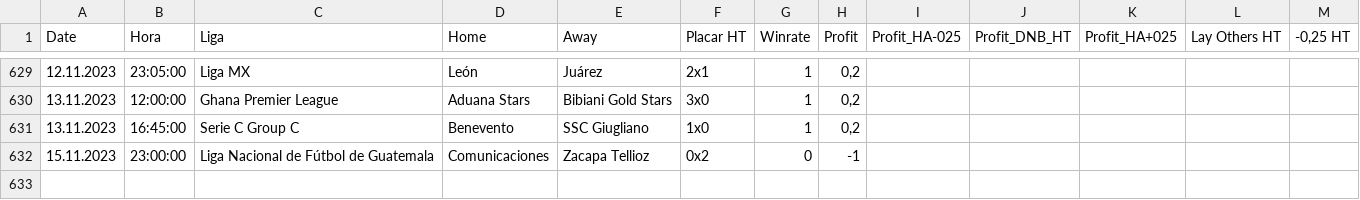
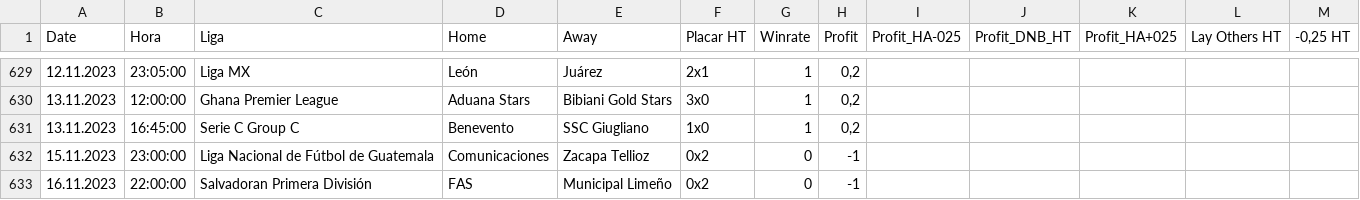
Before and after one commit to scooby75/bdfootball, a CSV file: tips_lay_zebra_ht_geral.csv, drawn as a sheet; only a part is shown, gaps mark what is left out; the diff names each change by its address in the sheet, - before the commit and + after, or states it on an @@ line.

```diff
--- a/tips_lay_zebra_ht_geral.csv
+++ b/tips_lay_zebra_ht_geral.csv
+row 633: 16.11.2023 | 22:00:00 | Salvadoran Primera División | FAS | Municipal Limeño | 0x2 | 0 | -1
```
Also changed, not shown: lay_02_ft_geral.csv, tips_lay_goleada_visitante_geral.csv.
